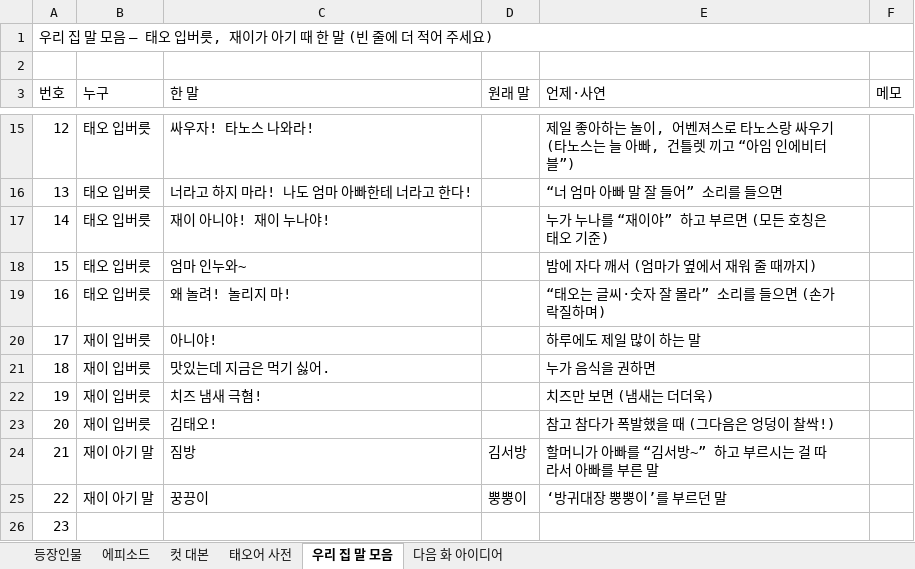
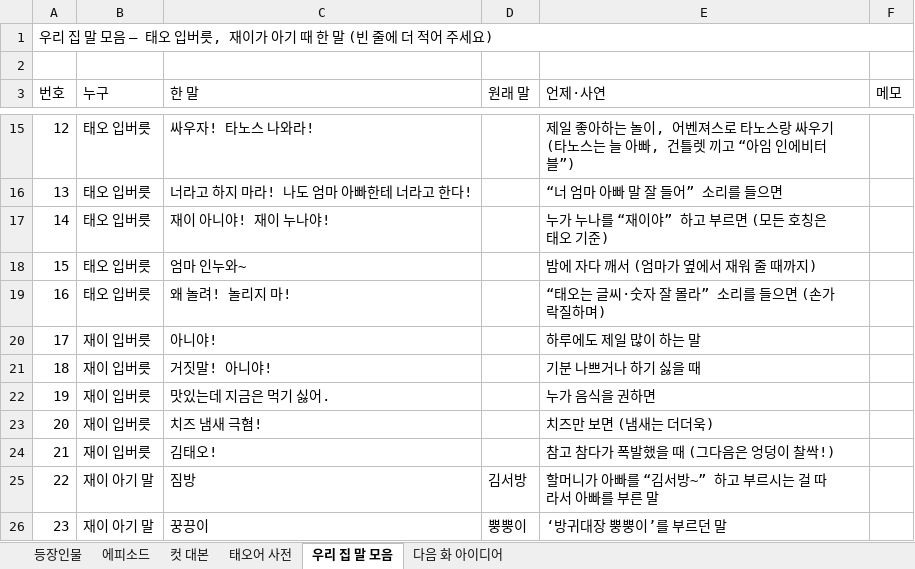
Before and after one commit to seangold8888/seangold8888.github.io, an Excel workbook: webtoon/planning/오늘도우리집_기획표.xlsx, sheet 우리 집 말 모음, drawn as a sheet; only a part is shown, gaps mark what is left out; the shorter side is filled out with more unchanged rows; values as stored, in another font and other column widths than the file's, no cell formats; addresses are those after the commit; the diff names each change by its address in the sheet, - before the commit and + after, or states it on an @@ line.

```diff
--- a/webtoon/planning/오늘도우리집_기획표.xlsx (sheet 우리 집 말 모음)
+++ b/webtoon/planning/오늘도우리집_기획표.xlsx (sheet 우리 집 말 모음)
+row 21: 18 | 재이 입버릇 | 거짓말! 아니야! |  | 기분 나쁘거나 하기 싫을 때
@@ column A (번호) renumbered from row 22 down @@
```
Also changed, not shown: sheet 컷 대본, sheet 에피소드, sheet 등장인물, cell formats, 8 other files.
